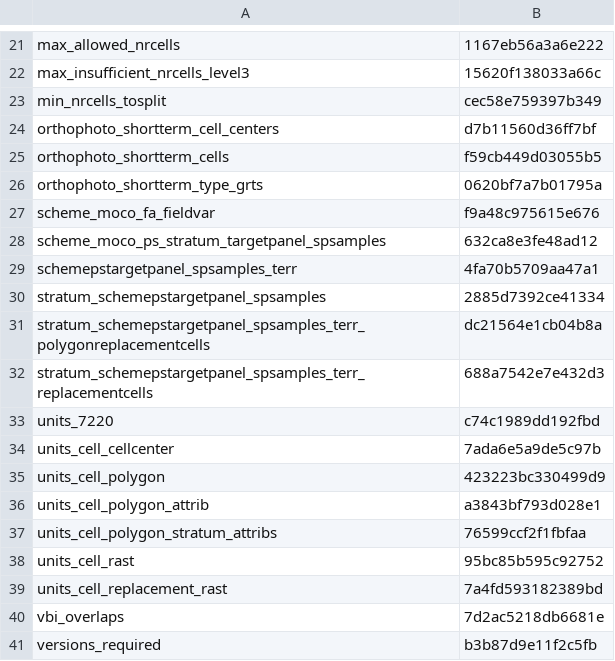
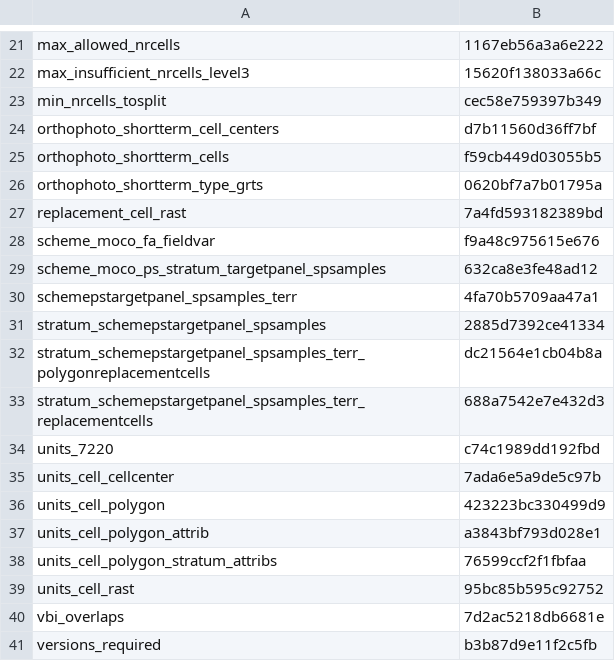
Before and after one commit to inbo/n2khab-mne-designs, a CSV file: 100_design_common/010_prototyping_sampling_and_revisit_design/data/text/intermediate/fieldworg_checksums.csv, drawn as a sheet; only a part is shown, gaps mark what is left out.

Commit message:
REP, fworg-script: update SpatRaster obj name of replac cells

```diff
--- a/100_design_common/010_prototyping_sampling_and_revisit_design/data/text/intermediate/fieldworg_checksums.csv
+++ b/100_design_common/010_prototyping_sampling_and_revisit_design/data/text/intermediate/fieldworg_checksums.csv
@@ -26,2 +26,3 @@ orthophoto_shortterm_cells,f59cb449d03055b5
 orthophoto_shortterm_type_grts,0620bf7a7b01795a
+replacement_cell_rast,7a4fd593182389bd
 scheme_moco_fa_fieldvar,f9a48c975615e676
@@ -38,3 +39,2 @@ units_cell_polygon_stratum_attribs,76599ccf2f1fbfaa
 units_cell_rast,95bc85b595c92752
-units_cell_replacement_rast,7a4fd593182389bd
 vbi_overlaps,7d2ac5218db6681e
```
Also changed, not shown: 1 other file.
